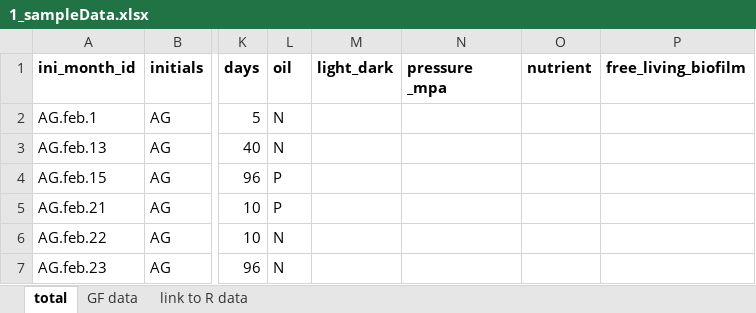
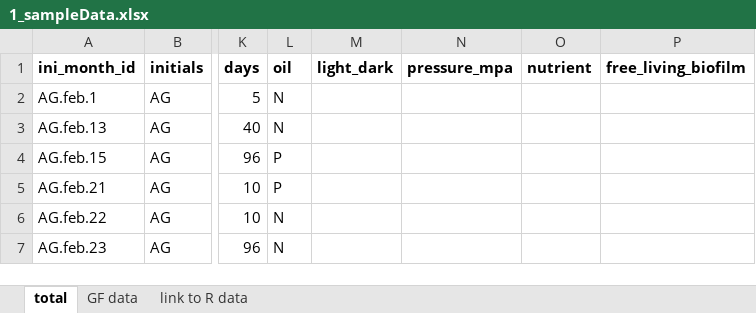
Before and after one commit to stinekrye/Project_in_Bioinformatics_E21, an Excel workbook: data/1_sampleData.xlsx, sheet total, drawn as a sheet; only a part is shown, gaps mark what is left out; values as stored, in another font and other column widths than the file's, no borders; the diff names each change by its address in the sheet, - before the commit and + after, or states it on an @@ line.

```diff
--- a/data/1_sampleData.xlsx (sheet total)
+++ b/data/1_sampleData.xlsx (sheet total)
-N1: pressure _mpa
+N1: pressure_mpa
```
Also changed, not shown: 1 other file.
